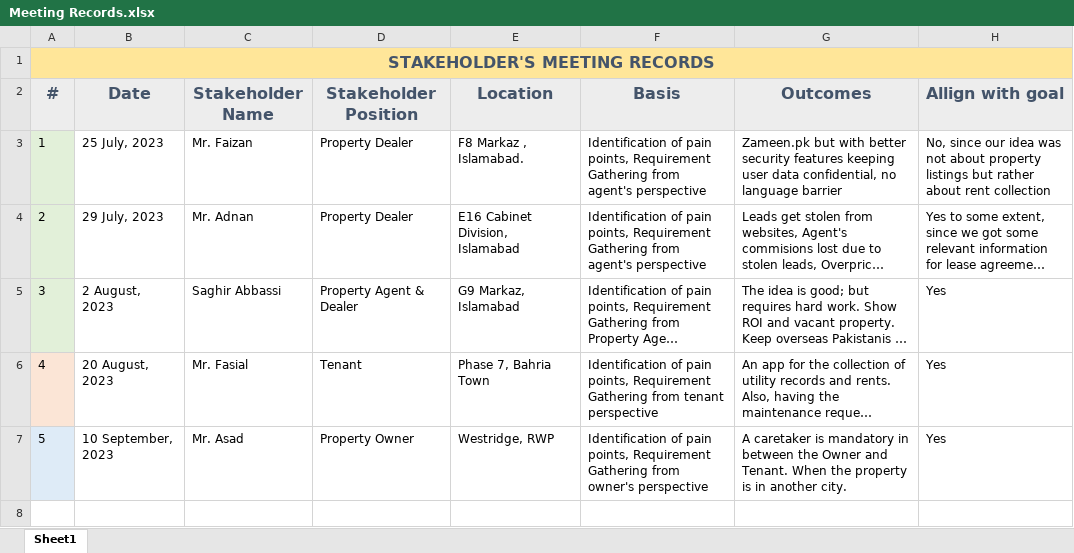
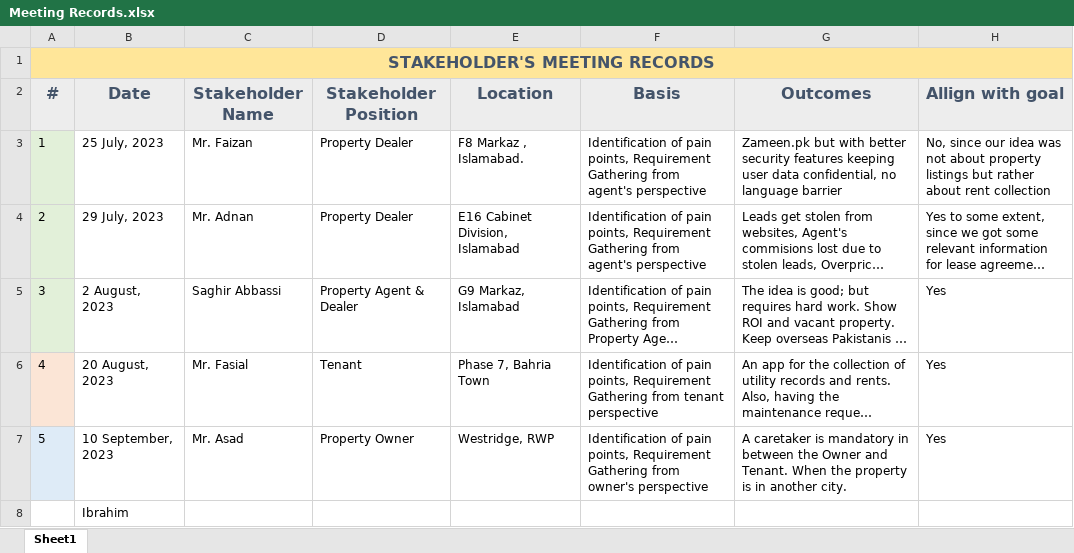
Before and after one commit to tayyabmalik16/excel_test, an Excel workbook: Meeting Records.xlsx, sheet Sheet1, drawn as a sheet; long unchanged cells end in …; values as stored, in another font and other column widths than the file's, no borders; the diff names each change by its address in the sheet, - before the commit and + after, or states it on an @@ line.

Commit message:
success

```diff
--- a/Meeting Records.xlsx (sheet Sheet1)
+++ b/Meeting Records.xlsx (sheet Sheet1)
+row 8:  | Ibrahim
```
